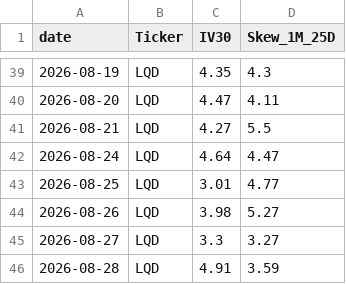
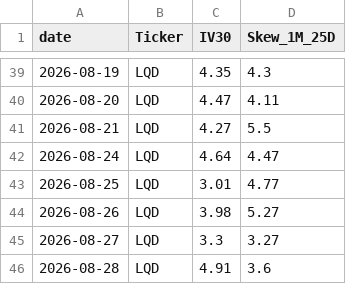
Before and after one commit to KieferOng/vol-dashboard, a CSV file: massive_historical_options_data/lqd.csv, drawn as a sheet; only a part is shown, gaps mark what is left out.

```diff
--- a/massive_historical_options_data/lqd.csv
+++ b/massive_historical_options_data/lqd.csv
@@ -45,2 +45,2 @@ date,Ticker,IV30,Skew_1M_25D
 2026-08-27,LQD,3.3,3.27
-2026-08-28,LQD,4.91,3.59
+2026-08-28,LQD,4.91,3.6
```
Also changed, not shown: massive_historical_options_data/eem.csv, massive_historical_options_data/spy.csv, 14 other files.
